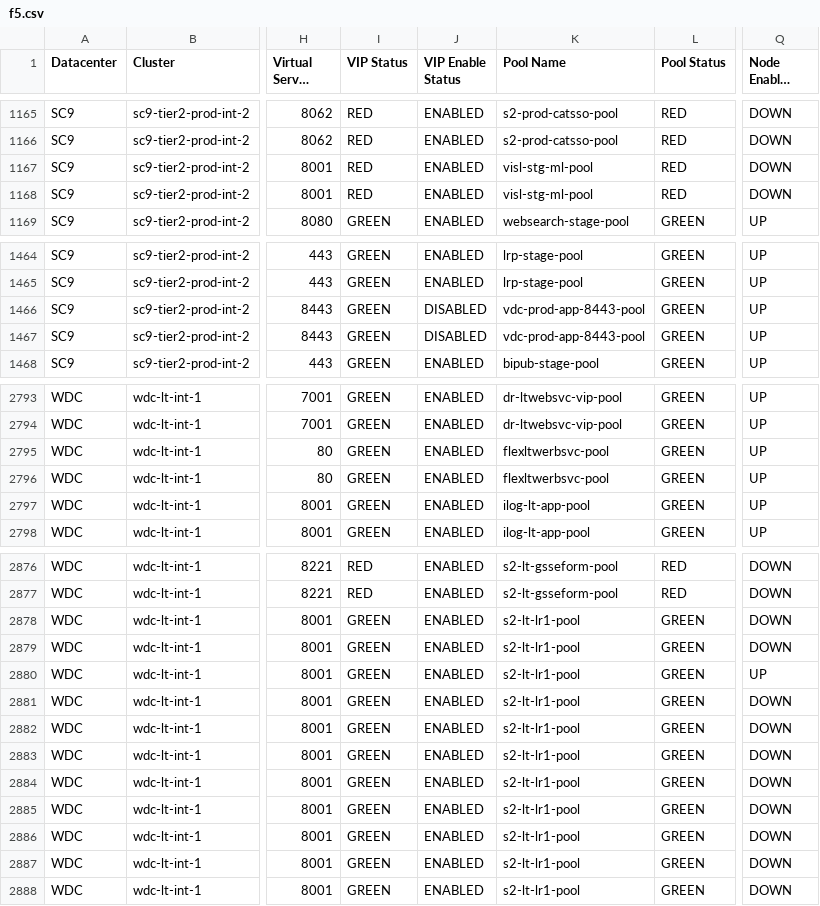
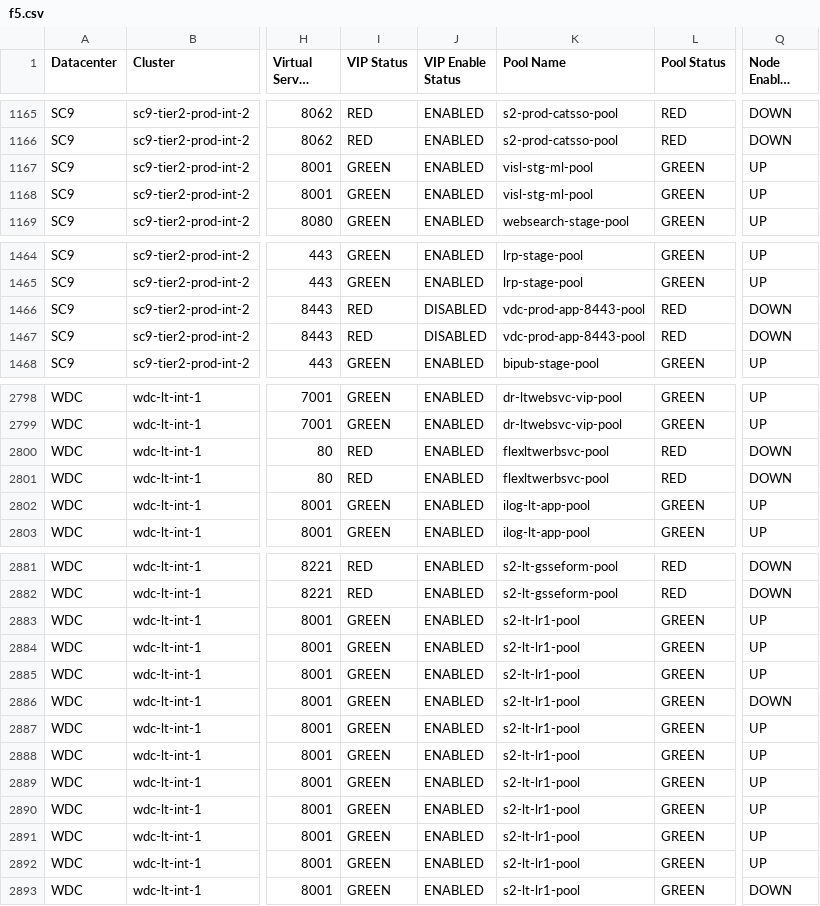
Before and after one commit to vijayajyothi/planning, a CSV file: csv_data/f5/f5.csv, drawn as a sheet; only a part is shown, gaps mark what is left out; long unchanged cells end in …; addresses are those after the commit; the diff covers the shown part only; the diff names each change by its address in the sheet, - before the commit and + after, or states it on an @@ line.

```diff
--- a/csv_data/f5/f5.csv
+++ b/csv_data/f5/f5.csv
-I1167:I1168 (VIP Status): RED
+I1167:I1168 (VIP Status): GREEN
-L1167:L1168 (Pool Status): RED
+L1167:L1168 (Pool Status): GREEN
-Q1167:Q1168 (Node Enabled State): DOWN
+Q1167:Q1168 (Node Enabled State): UP
-I1466:I1467 (VIP Status): GREEN
+I1466:I1467 (VIP Status): RED
-L1466:L1467 (Pool Status): GREEN
+L1466:L1467 (Pool Status): RED
-Q1466:Q1467 (Node Enabled State): UP
+Q1466:Q1467 (Node Enabled State): DOWN
-I2800:I2801 (VIP Status): GREEN
+I2800:I2801 (VIP Status): RED
-L2800:L2801 (Pool Status): GREEN
+L2800:L2801 (Pool Status): RED
-Q2800:Q2801 (Node Enabled State): UP
+Q2800:Q2801 (Node Enabled State): DOWN
-Q2883:Q2884 (Node Enabled State): DOWN
+Q2883:Q2884 (Node Enabled State): UP
-Q2887:Q2892 (Node Enabled State): DOWN
+Q2887:Q2892 (Node Enabled State): UP
```
Also changed, not shown: 6 added rows and 39 edited cells elsewhere in this file, 13 other files.
